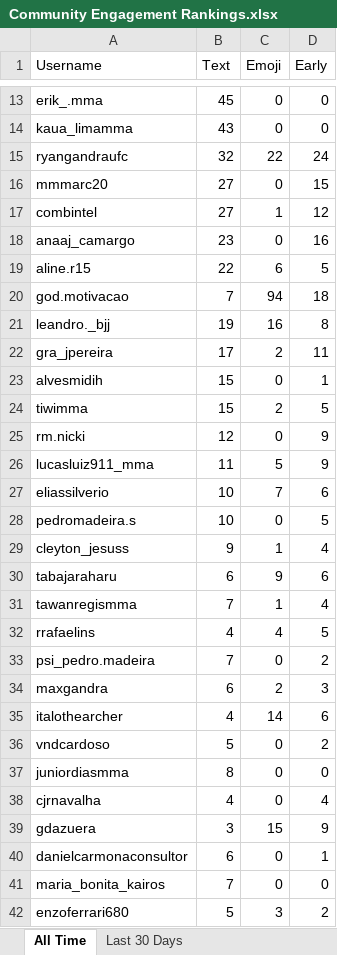
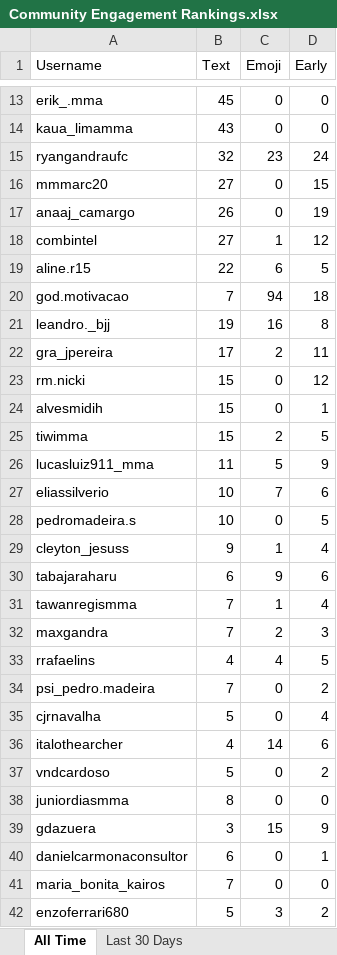
Before and after one commit to paxlucta/peace-grappler, an Excel workbook: Community Engagement Rankings.xlsx, sheet All Time, drawn as a sheet; only a part is shown, gaps mark what is left out; values as stored, in another font and other column widths than the file's, no borders; removed rows and columns are numbered as before the commit, all else as after; the diff covers the shown part only; the diff names each change by its address in the sheet, - before the commit and + after, or states it on an @@ line.

```diff
--- a/Community Engagement Rankings.xlsx (sheet All Time)
+++ b/Community Engagement Rankings.xlsx (sheet All Time)
-C15 (Emoji): 22
+C15 (Emoji): 23
+row 17: anaaj_camargo | 26 | 0 | 19
-row 18: anaaj_camargo | 23 | 0 | 16
+row 23: rm.nicki | 15 | 0 | 12
-row 25: rm.nicki | 12 | 0 | 9
+row 32: maxgandra | 7 | 2 | 3
-row 34: maxgandra | 6 | 2 | 3
+row 35: cjrnavalha | 5 | 0 | 4
-row 38: cjrnavalha | 4 | 0 | 4
```
Also changed, not shown: 4 edited cells elsewhere in this sheet, sheet Last 30 Days, 2 other files.
